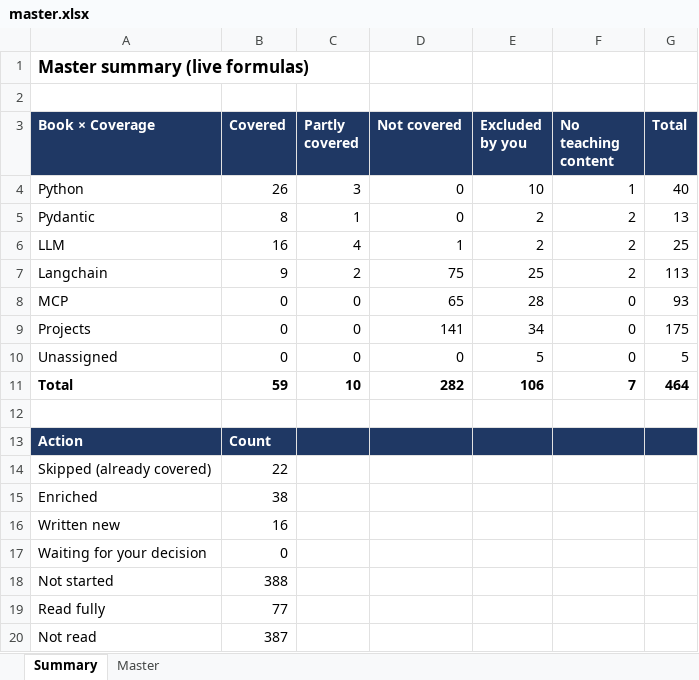
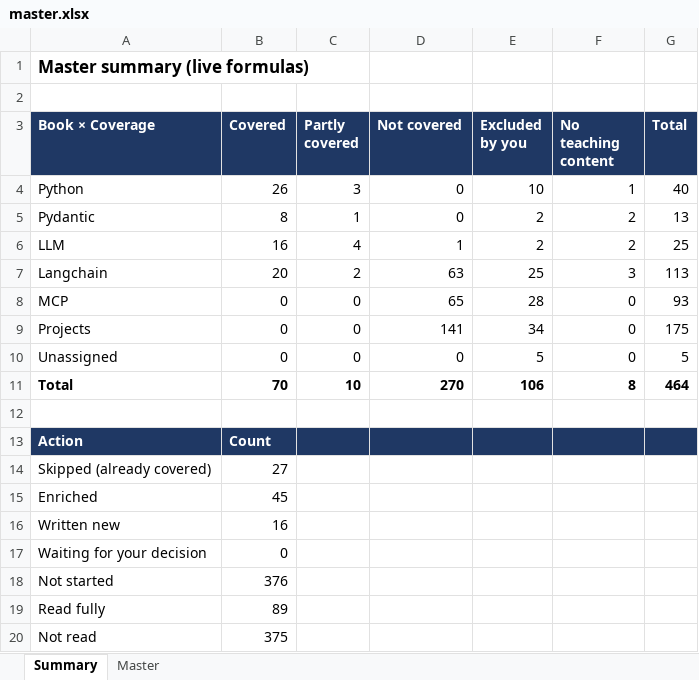
Before and after one commit to kiaanwankhede/MyNotes, an Excel workbook: master/master.xlsx, sheet Summary, drawn as a sheet; values as stored, in another font and other column widths than the file's, no borders; the diff names each change by its address in the sheet, - before the commit and + after, or states it on an @@ line.

```diff
--- a/master/master.xlsx (sheet Summary)
+++ b/master/master.xlsx (sheet Summary)
-B7 (Covered): 9
+B7 (Covered): 20
-D7 (Not covered): 75
+D7 (Not covered): 63
-F7 (No teaching content): 2
+F7 (No teaching content): 3
-B11 (Covered): 59
+B11 (Covered): 70
-D11 (Not covered): 282
+D11 (Not covered): 270
-F11 (No teaching content): 7
+F11 (No teaching content): 8
-B14 (Covered): 22
+B14 (Covered): 27
-B15 (Covered): 38
+B15 (Covered): 45
-B18 (Covered): 388
+B18 (Covered): 376
-B19 (Covered): 77
+B19 (Covered): 89
-B20 (Covered): 387
+B20 (Covered): 375
```
Also changed, not shown: sheet Master, 4 other files.
